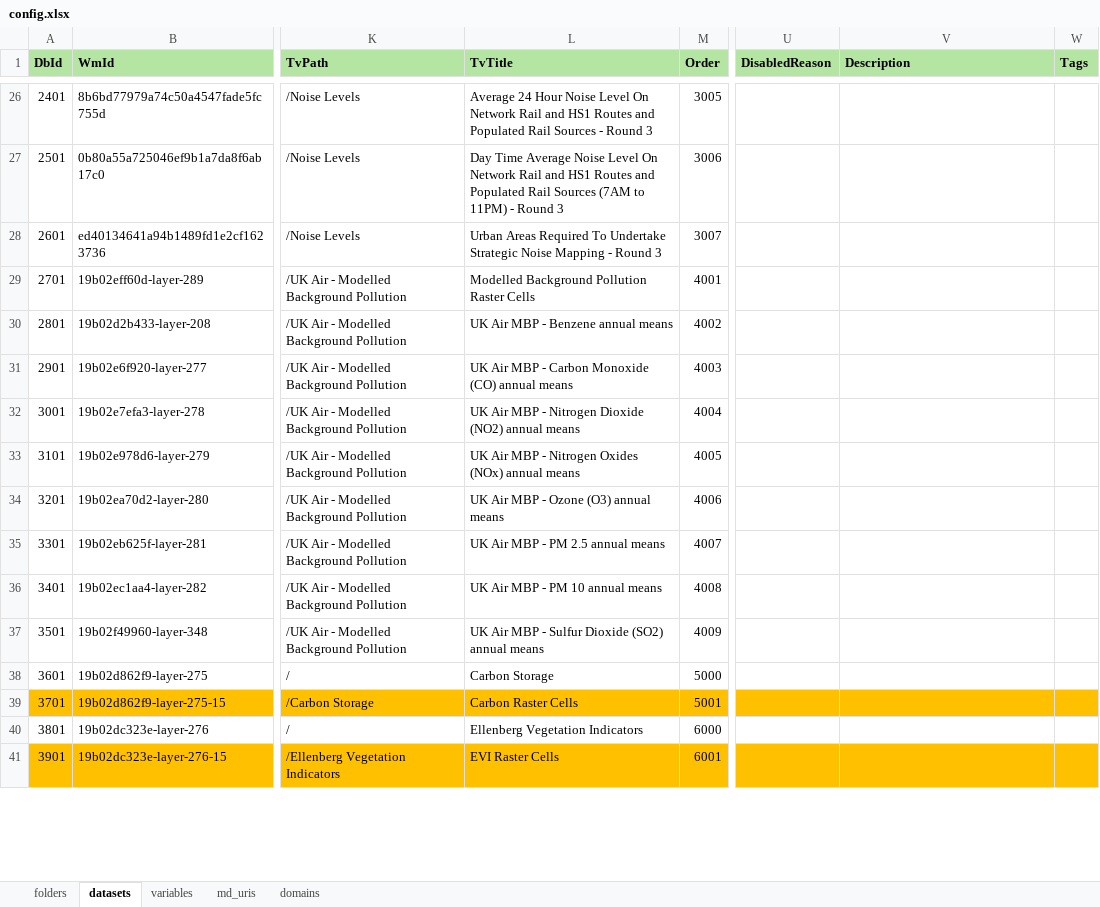
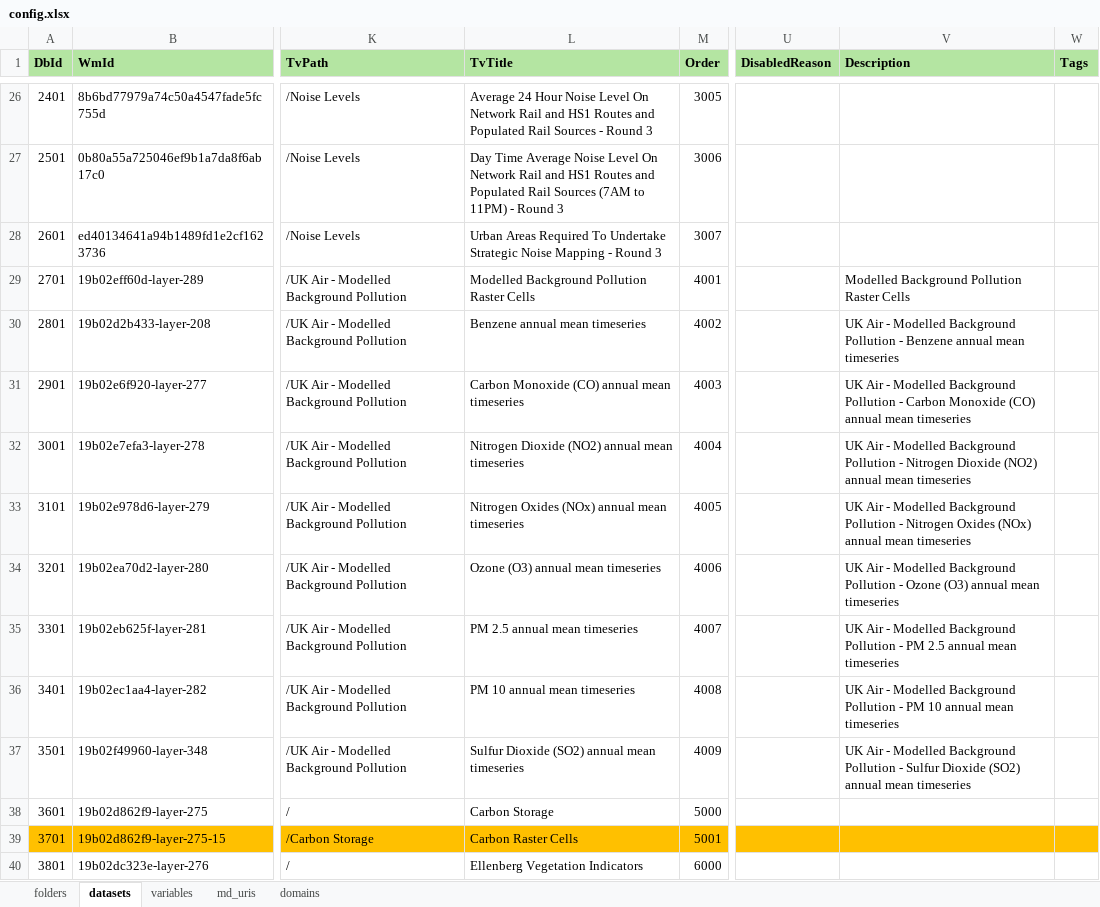
Before and after one commit to NERC-Digital-Solutions-Hub/dsh-content, an Excel workbook: pages/apps/uprn-service/config.xlsx, sheet datasets, drawn as a sheet; only a part is shown, gaps mark what is left out; the shorter side is filled out with more unchanged rows; values as stored, in another font and other column widths than the file's, no borders; the diff covers the shown part only; the diff names each change by its address in the sheet, - before the commit and + after, or states it on an @@ line.

Commit message:
chore: updated heavily the config.xlsx with new dataset and variable names, added descriptions, corrected invalid characters and other improvements

```diff
--- a/pages/apps/uprn-service/config.xlsx (sheet datasets)
+++ b/pages/apps/uprn-service/config.xlsx (sheet datasets)
-V29 (Description): (empty)
+V29 (Description): Modelled Background Pollution Raster Cells
-L30 (TvTitle): UK Air MBP - Benzene annual means
+L30 (TvTitle): Benzene annual mean timeseries
-V30 (Description): (empty)
+V30 (Description): UK Air - Modelled Background Pollution - Benzene annual mean timeseries
-L31 (TvTitle): UK Air MBP - Carbon Monoxide (CO) annual means
+L31 (TvTitle): Carbon Monoxide (CO) annual mean timeseries
-V31 (Description): (empty)
+V31 (Description): UK Air - Modelled Background Pollution - Carbon Monoxide (CO) annual mean timeseries
-L32 (TvTitle): UK Air MBP - Nitrogen Dioxide (NO2) annual means
+L32 (TvTitle): Nitrogen Dioxide (NO2) annual mean timeseries
-V32 (Description): (empty)
+V32 (Description): UK Air - Modelled Background Pollution - Nitrogen Dioxide (NO2) annual mean timeseries
-L33 (TvTitle): UK Air MBP - Nitrogen Oxides (NOx) annual means
+L33 (TvTitle): Nitrogen Oxides (NOx) annual mean timeseries
-V33 (Description): (empty)
+V33 (Description): UK Air - Modelled Background Pollution - Nitrogen Oxides (NOx) annual mean timeseries
-L34 (TvTitle): UK Air MBP - Ozone (O3) annual means
+L34 (TvTitle): Ozone (O3) annual mean timeseries
-V34 (Description): (empty)
+V34 (Description): UK Air - Modelled Background Pollution - Ozone (O3) annual mean timeseries
-L35 (TvTitle): UK Air MBP - PM 2.5 annual means
+L35 (TvTitle): PM 2.5 annual mean timeseries
-V35 (Description): (empty)
+V35 (Description): UK Air - Modelled Background Pollution - PM 2.5 annual mean timeseries
-L36 (TvTitle): UK Air MBP - PM 10 annual means
+L36 (TvTitle): PM 10 annual mean timeseries
-V36 (Description): (empty)
+V36 (Description): UK Air - Modelled Background Pollution - PM 10 annual mean timeseries
-L37 (TvTitle): UK Air MBP - Sulfur Dioxide (SO2) annual means
+L37 (TvTitle): Sulfur Dioxide (SO2) annual mean timeseries
-V37 (Description): (empty)
+V37 (Description): UK Air - Modelled Background Pollution - Sulfur Dioxide (SO2) annual mean timeseries
```
Also changed, not shown: 57 edited cells elsewhere in this sheet, sheet variables.
